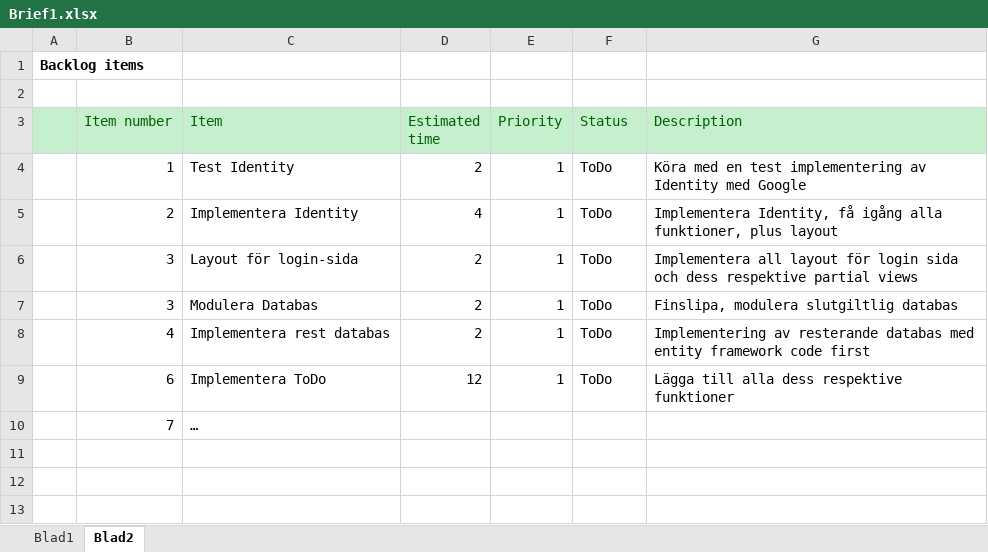
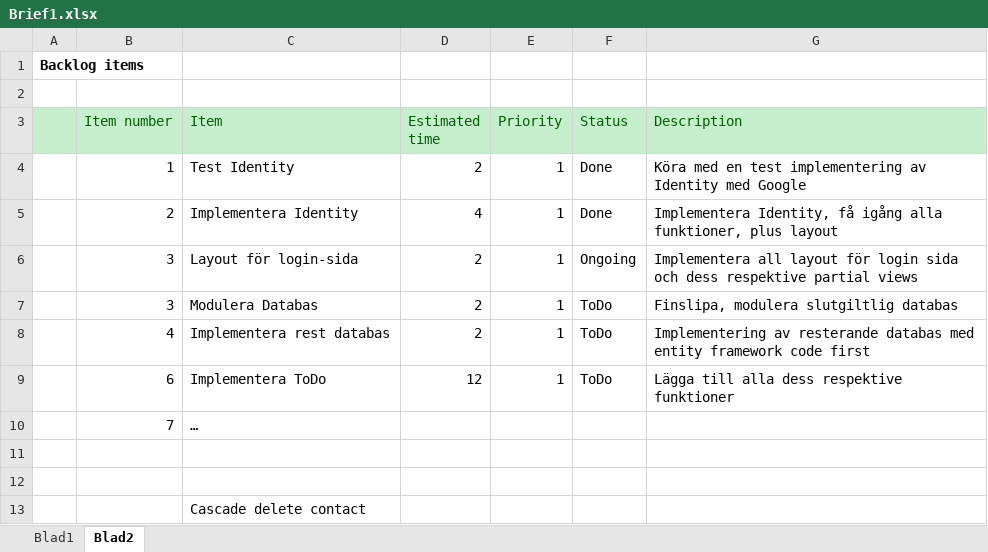
Before and after one commit to Joel-Persson/ProjectPetra, an Excel workbook: Brief1.xlsx, sheet Blad2, drawn as a sheet; values as stored, in another font and other column widths than the file's, no borders; the diff names each change by its address in the sheet, - before the commit and + after, or states it on an @@ line.

```diff
--- a/Brief1.xlsx (sheet Blad2)
+++ b/Brief1.xlsx (sheet Blad2)
-F4:F5 (Status): ToDo
+F4:F5 (Status): Done
-F6 (Status): ToDo
+F6 (Status): Ongoing
+row 11: (empty)
+row 12: (empty)
+row 13:  |  | Cascade delete contact
```
Also changed, not shown: 8 other files.
